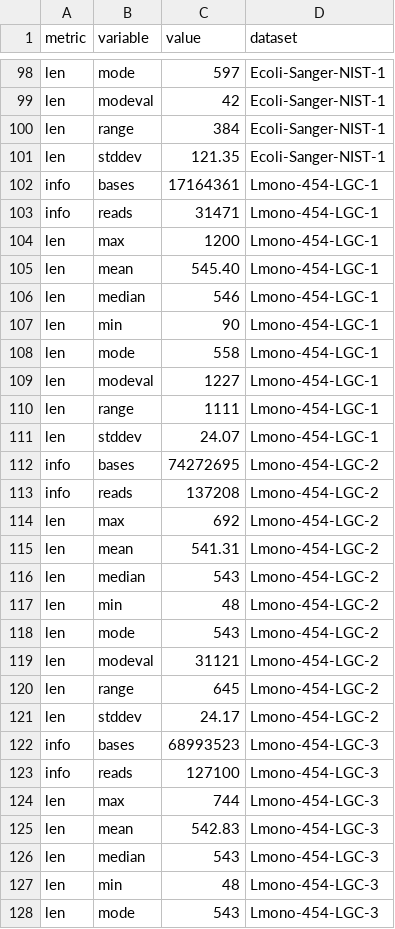
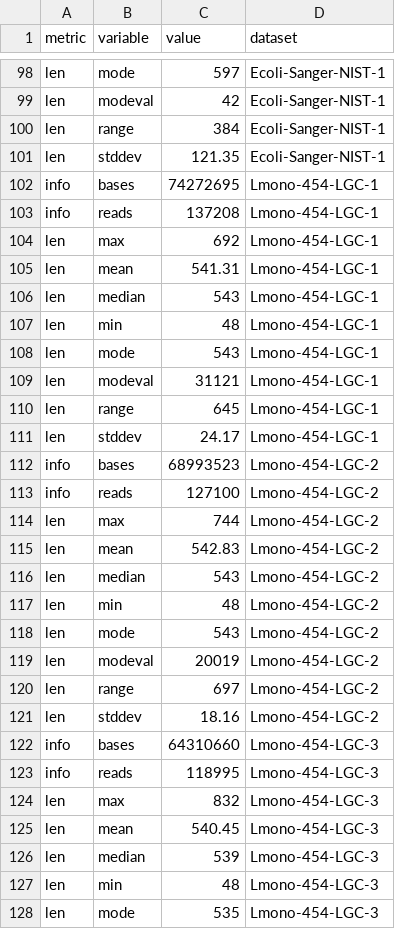
Before and after one commit to dasmoocher/ccqm_mbwg_16S, a CSV file: stats/data/merged_fastq_stats.csv, drawn as a sheet; only a part is shown, gaps mark what is left out; the diff covers the shown part only.

```diff
--- a/stats/data/merged_fastq_stats.csv
+++ b/stats/data/merged_fastq_stats.csv
@@ -101,16 +101,16 @@
 "len","stddev","121.35","Ecoli-Sanger-NIST-1"
-"info","bases","17164361","Lmono-454-LGC-1"
-"info","reads","31471","Lmono-454-LGC-1"
-"len","max","1200","Lmono-454-LGC-1"
-"len","mean","545.40","Lmono-454-LGC-1"
-"len","median","546","Lmono-454-LGC-1"
-"len","min","90","Lmono-454-LGC-1"
-"len","mode","558","Lmono-454-LGC-1"
-"len","modeval","1227","Lmono-454-LGC-1"
-"len","range","1111","Lmono-454-LGC-1"
-"len","stddev","24.07","Lmono-454-LGC-1"
-"info","bases","74272695","Lmono-454-LGC-2"
-"info","reads","137208","Lmono-454-LGC-2"
-"len","max","692","Lmono-454-LGC-2"
-"len","mean","541.31","Lmono-454-LGC-2"
+"info","bases","74272695","Lmono-454-LGC-1"
+"info","reads","137208","Lmono-454-LGC-1"
+"len","max","692","Lmono-454-LGC-1"
+"len","mean","541.31","Lmono-454-LGC-1"
+"len","median","543","Lmono-454-LGC-1"
+"len","min","48","Lmono-454-LGC-1"
+"len","mode","543","Lmono-454-LGC-1"
+"len","modeval","31121","Lmono-454-LGC-1"
+"len","range","645","Lmono-454-LGC-1"
+"len","stddev","24.17","Lmono-454-LGC-1"
+"info","bases","68993523","Lmono-454-LGC-2"
+"info","reads","127100","Lmono-454-LGC-2"
+"len","max","744","Lmono-454-LGC-2"
+"len","mean","542.83","Lmono-454-LGC-2"
 "len","median","543","Lmono-454-LGC-2"
@@ -118,11 +118,11 @@
 "len","mode","543","Lmono-454-LGC-2"
-"len","modeval","31121","Lmono-454-LGC-2"
-"len","range","645","Lmono-454-LGC-2"
-"len","stddev","24.17","Lmono-454-LGC-2"
-"info","bases","68993523","Lmono-454-LGC-3"
-"info","reads","127100","Lmono-454-LGC-3"
-"len","max","744","Lmono-454-LGC-3"
-"len","mean","542.83","Lmono-454-LGC-3"
-"len","median","543","Lmono-454-LGC-3"
+"len","modeval","20019","Lmono-454-LGC-2"
+"len","range","697","Lmono-454-LGC-2"
+"len","stddev","18.16","Lmono-454-LGC-2"
+"info","bases","64310660","Lmono-454-LGC-3"
+"info","reads","118995","Lmono-454-LGC-3"
+"len","max","832","Lmono-454-LGC-3"
+"len","mean","540.45","Lmono-454-LGC-3"
+"len","median","539","Lmono-454-LGC-3"
 "len","min","48","Lmono-454-LGC-3"
-"len","mode","543","Lmono-454-LGC-3"
+"len","mode","535","Lmono-454-LGC-3"
```
Also changed, not shown: 3 edited cells elsewhere in this file, 2 other files.
